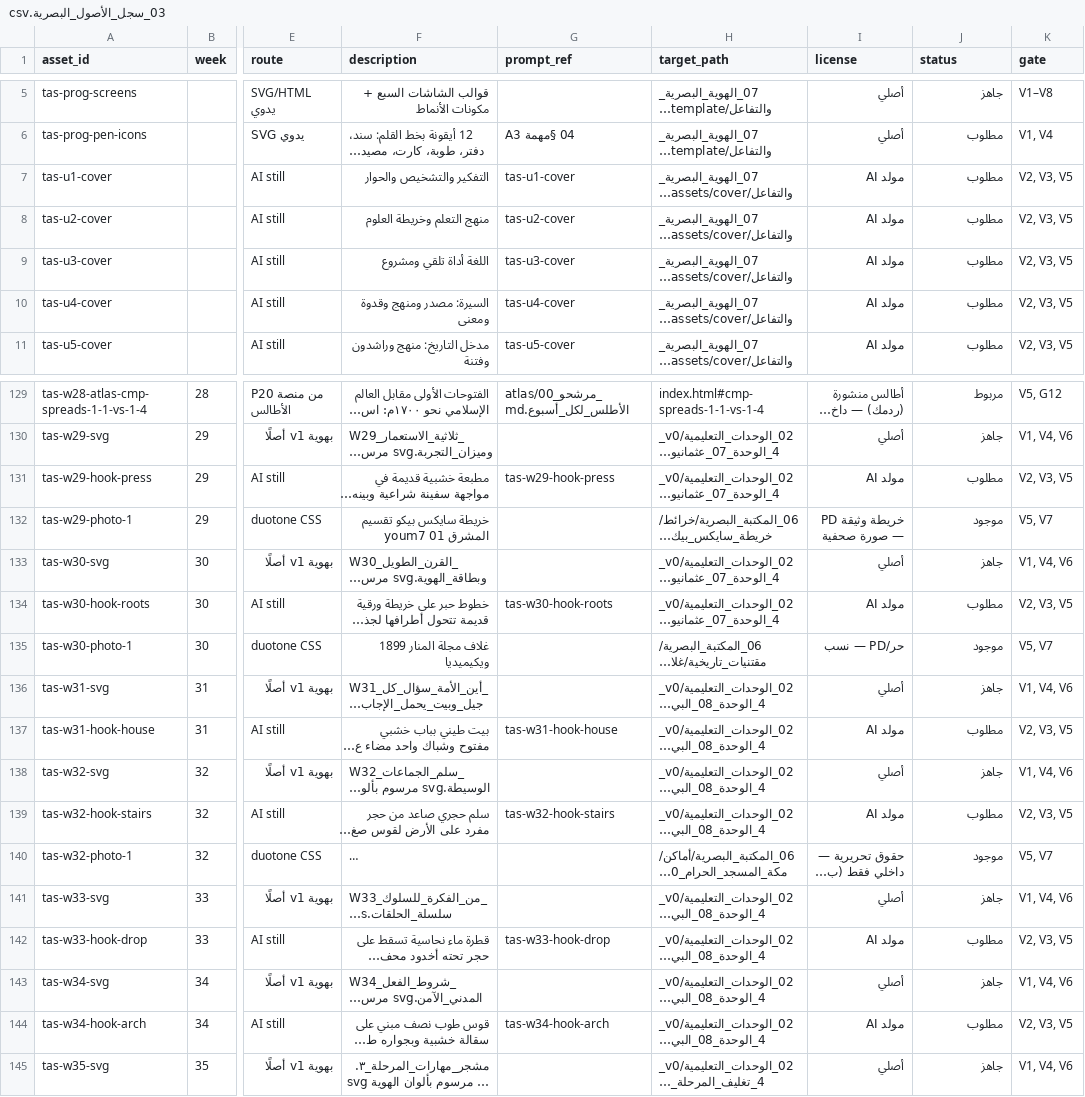
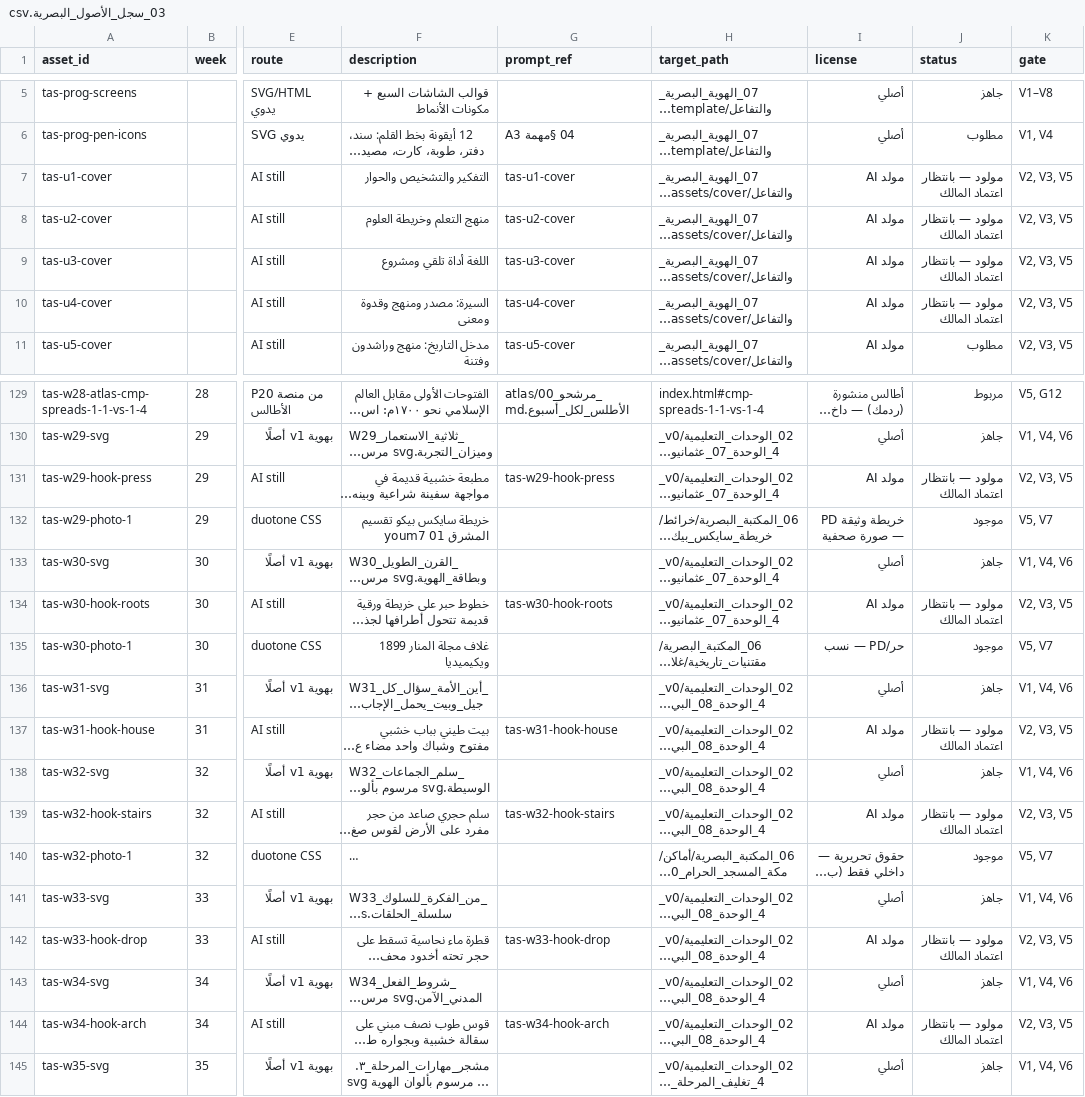
Before and after one commit to marwanabdulhady-gif/tasees-Ayman, a CSV file: 07_الهوية_البصرية_والتفاعل/03_سجل_الأصول_البصرية.csv, drawn as a sheet; only a part is shown, gaps mark what is left out; long unchanged cells end in …; the diff names each change by its address in the sheet, - before the commit and + after, or states it on an @@ line.

Commit message:
رسوم خطاف الدفعة ٤: الأسابيع ٢٩–٣٤ + أغلفة الوحدات ١–٤
- اكتملت خطافات الأسابيع كلها (٣٣): ١–٢٥ و٢٧–٣٤
- ٤ أغلفة وحدات في assets/covers
- build_visual_plan: حالة الغلاف تُقرأ من وجود الملف فعليًا بدل «مطلوب» الثابتة

Co-authored-by: arena-agent <297053741+arena-agent@users.noreply.github.com>

```diff
--- a/07_الهوية_البصرية_والتفاعل/03_سجل_الأصول_البصرية.csv
+++ b/07_الهوية_البصرية_والتفاعل/03_سجل_الأصول_البصرية.csv
-J7:J10 (status): مطلوب
+J7:J10 (status): مولود — بانتظار اعتماد المالك
-J131 (status): مطلوب
+J131 (status): مولود — بانتظار اعتماد المالك
-J134 (status): مطلوب
+J134 (status): مولود — بانتظار اعتماد المالك
-J137 (status): مطلوب
+J137 (status): مولود — بانتظار اعتماد المالك
-J139 (status): مطلوب
+J139 (status): مولود — بانتظار اعتماد المالك
-J142 (status): مطلوب
+J142 (status): مولود — بانتظار اعتماد المالك
-J144 (status): مطلوب
+J144 (status): مولود — بانتظار اعتماد المالك
```
Also changed, not shown: 25 other files.
